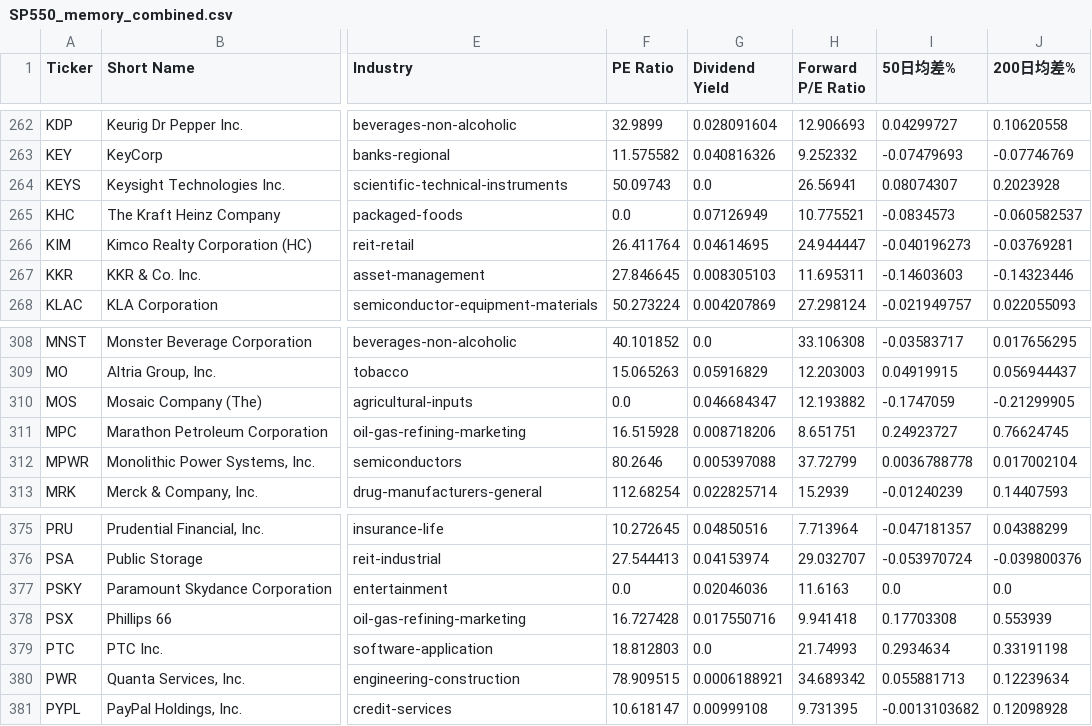
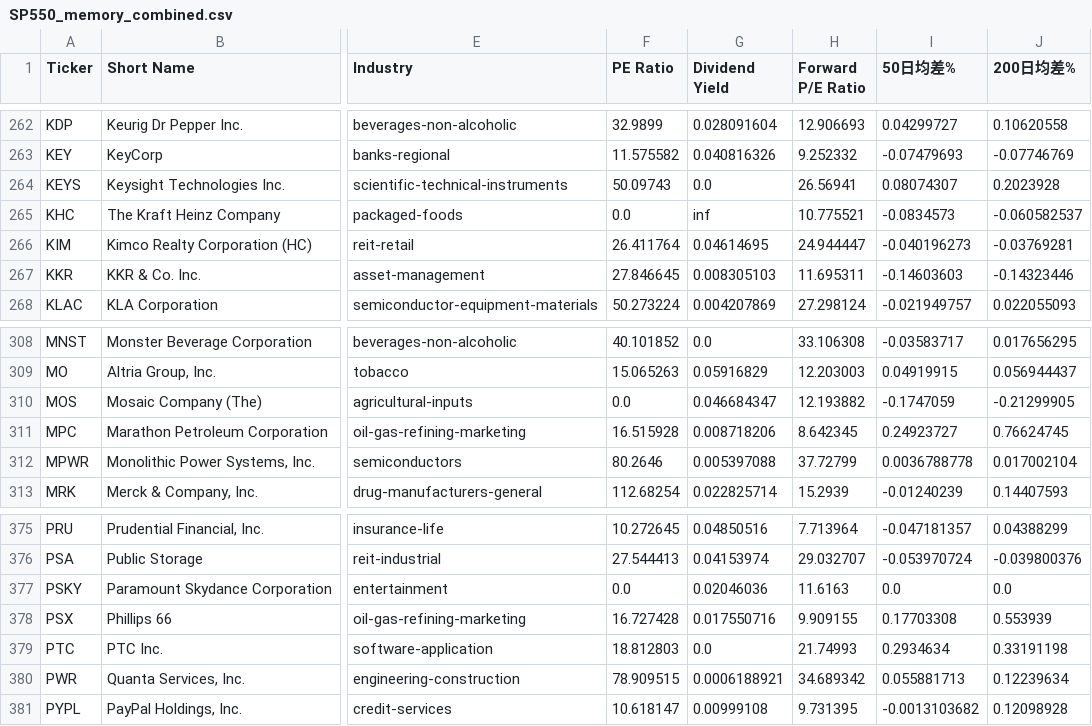
Before and after one commit to chenyicheng2008/sp500-OHLC, a CSV file: data/weekly_reutin/SP550_memory_combined.csv, drawn as a sheet; only a part is shown, gaps mark what is left out; the diff names each change by its address in the sheet, - before the commit and + after, or states it on an @@ line.

```diff
--- a/data/weekly_reutin/SP550_memory_combined.csv
+++ b/data/weekly_reutin/SP550_memory_combined.csv
-G265 (Dividend Yield): 0.07126949
+G265 (Dividend Yield): inf
-H311 (Forward P/E Ratio): 8.651751
+H311 (Forward P/E Ratio): 8.642345
-H378 (Forward P/E Ratio): 9.941418
+H378 (Forward P/E Ratio): 9.909155
```
Also changed, not shown: data/weekly_reutin/Memory_ohlc.csv, data/weekly_reutin/sp500_stocks.csv, 1 other file.
